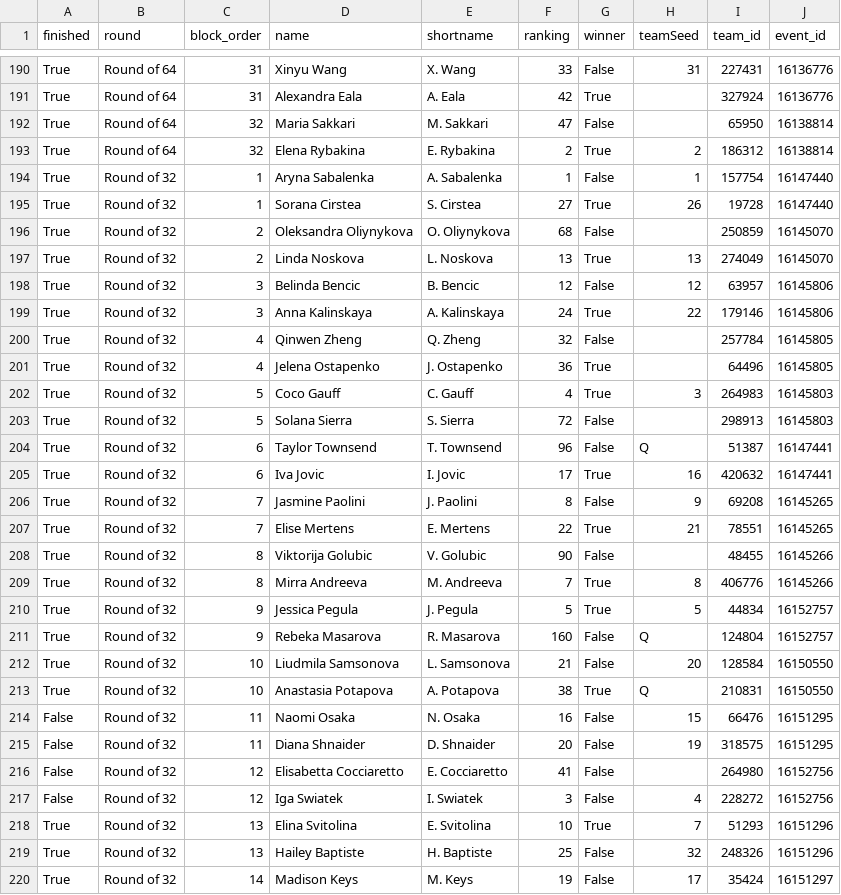
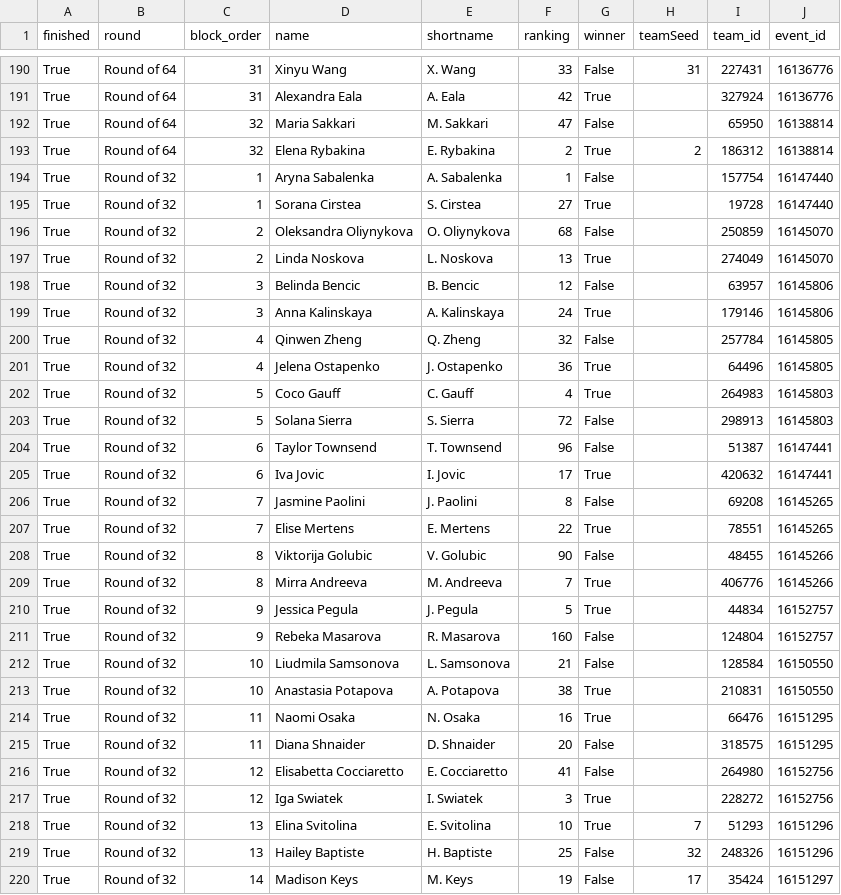
Before and after one commit to LuckyLoser91/TennisCourtLog, a CSV file: api_folder/data/rome_2026/draw.csv, drawn as a sheet; only a part is shown, gaps mark what is left out; the diff covers the shown part only.

```diff
--- a/api_folder/data/rome_2026/draw.csv
+++ b/api_folder/data/rome_2026/draw.csv
@@ -193,26 +193,26 @@ True,Round of 64,32,Maria Sakkari,M. Sakkari,47,False,,65950,16138814
 True,Round of 64,32,Elena Rybakina,E. Rybakina,2,True,2,186312,16138814
-True,Round of 32,1,Aryna Sabalenka,A. Sabalenka,1,False,1,157754,16147440
-True,Round of 32,1,Sorana Cirstea,S. Cirstea,27,True,26,19728,16147440
+True,Round of 32,1,Aryna Sabalenka,A. Sabalenka,1,False,,157754,16147440
+True,Round of 32,1,Sorana Cirstea,S. Cirstea,27,True,,19728,16147440
 True,Round of 32,2,Oleksandra Oliynykova,O. Oliynykova,68,False,,250859,16145070
-True,Round of 32,2,Linda Noskova,L. Noskova,13,True,13,274049,16145070
-True,Round of 32,3,Belinda Bencic,B. Bencic,12,False,12,63957,16145806
-True,Round of 32,3,Anna Kalinskaya,A. Kalinskaya,24,True,22,179146,16145806
+True,Round of 32,2,Linda Noskova,L. Noskova,13,True,,274049,16145070
+True,Round of 32,3,Belinda Bencic,B. Bencic,12,False,,63957,16145806
+True,Round of 32,3,Anna Kalinskaya,A. Kalinskaya,24,True,,179146,16145806
 True,Round of 32,4,Qinwen Zheng,Q. Zheng,32,False,,257784,16145805
 True,Round of 32,4,Jelena Ostapenko,J. Ostapenko,36,True,,64496,16145805
-True,Round of 32,5,Coco Gauff,C. Gauff,4,True,3,264983,16145803
+True,Round of 32,5,Coco Gauff,C. Gauff,4,True,,264983,16145803
 True,Round of 32,5,Solana Sierra,S. Sierra,72,False,,298913,16145803
-True,Round of 32,6,Taylor Townsend,T. Townsend,96,False,Q,51387,16147441
-True,Round of 32,6,Iva Jovic,I. Jovic,17,True,16,420632,16147441
-True,Round of 32,7,Jasmine Paolini,J. Paolini,8,False,9,69208,16145265
-True,Round of 32,7,Elise Mertens,E. Mertens,22,True,21,78551,16145265
+True,Round of 32,6,Taylor Townsend,T. Townsend,96,False,,51387,16147441
+True,Round of 32,6,Iva Jovic,I. Jovic,17,True,,420632,16147441
+True,Round of 32,7,Jasmine Paolini,J. Paolini,8,False,,69208,16145265
+True,Round of 32,7,Elise Mertens,E. Mertens,22,True,,78551,16145265
 True,Round of 32,8,Viktorija Golubic,V. Golubic,90,False,,48455,16145266
-True,Round of 32,8,Mirra Andreeva,M. Andreeva,7,True,8,406776,16145266
-True,Round of 32,9,Jessica Pegula,J. Pegula,5,True,5,44834,16152757
-True,Round of 32,9,Rebeka Masarova,R. Masarova,160,False,Q,124804,16152757
-True,Round of 32,10,Liudmila Samsonova,L. Samsonova,21,False,20,128584,16150550
-True,Round of 32,10,Anastasia Potapova,A. Potapova,38,True,Q,210831,16150550
-False,Round of 32,11,Naomi Osaka,N. Osaka,16,False,15,66476,16151295
-False,Round of 32,11,Diana Shnaider,D. Shnaider,20,False,19,318575,16151295
-False,Round of 32,12,Elisabetta Cocciaretto,E. Cocciaretto,41,False,,264980,16152756
-False,Round of 32,12,Iga Swiatek,I. Swiatek,3,False,4,228272,16152756
+True,Round of 32,8,Mirra Andreeva,M. Andreeva,7,True,,406776,16145266
+True,Round of 32,9,Jessica Pegula,J. Pegula,5,True,,44834,16152757
+True,Round of 32,9,Rebeka Masarova,R. Masarova,160,False,,124804,16152757
+True,Round of 32,10,Liudmila Samsonova,L. Samsonova,21,False,,128584,16150550
+True,Round of 32,10,Anastasia Potapova,A. Potapova,38,True,,210831,16150550
+True,Round of 32,11,Naomi Osaka,N. Osaka,16,True,,66476,16151295
+True,Round of 32,11,Diana Shnaider,D. Shnaider,20,False,,318575,16151295
+True,Round of 32,12,Elisabetta Cocciaretto,E. Cocciaretto,41,False,,264980,16152756
+True,Round of 32,12,Iga Swiatek,I. Swiatek,3,True,,228272,16152756
 True,Round of 32,13,Elina Svitolina,E. Svitolina,10,True,7,51293,16151296
```
Also changed, not shown: 64 edited cells elsewhere in this file, 8 other files.
